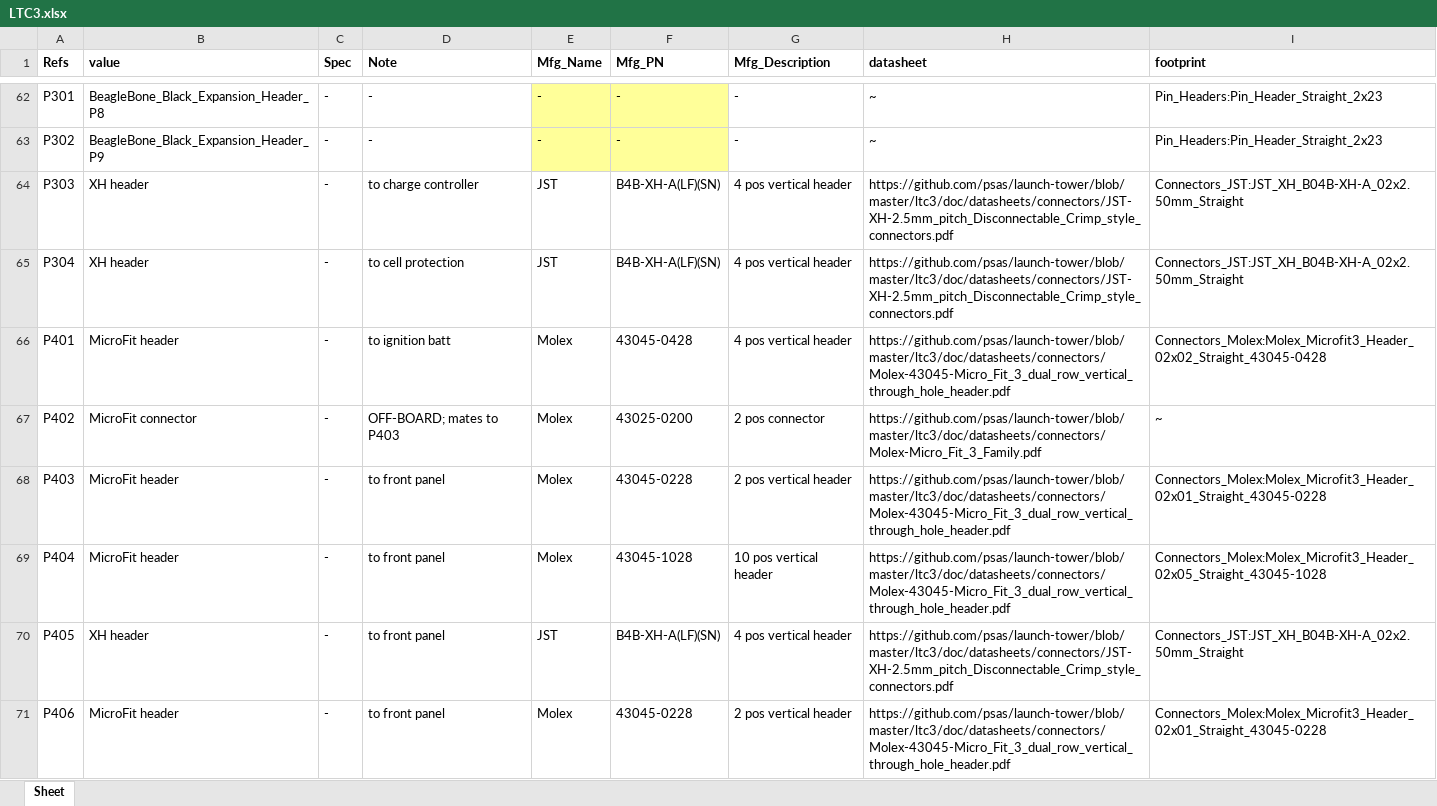
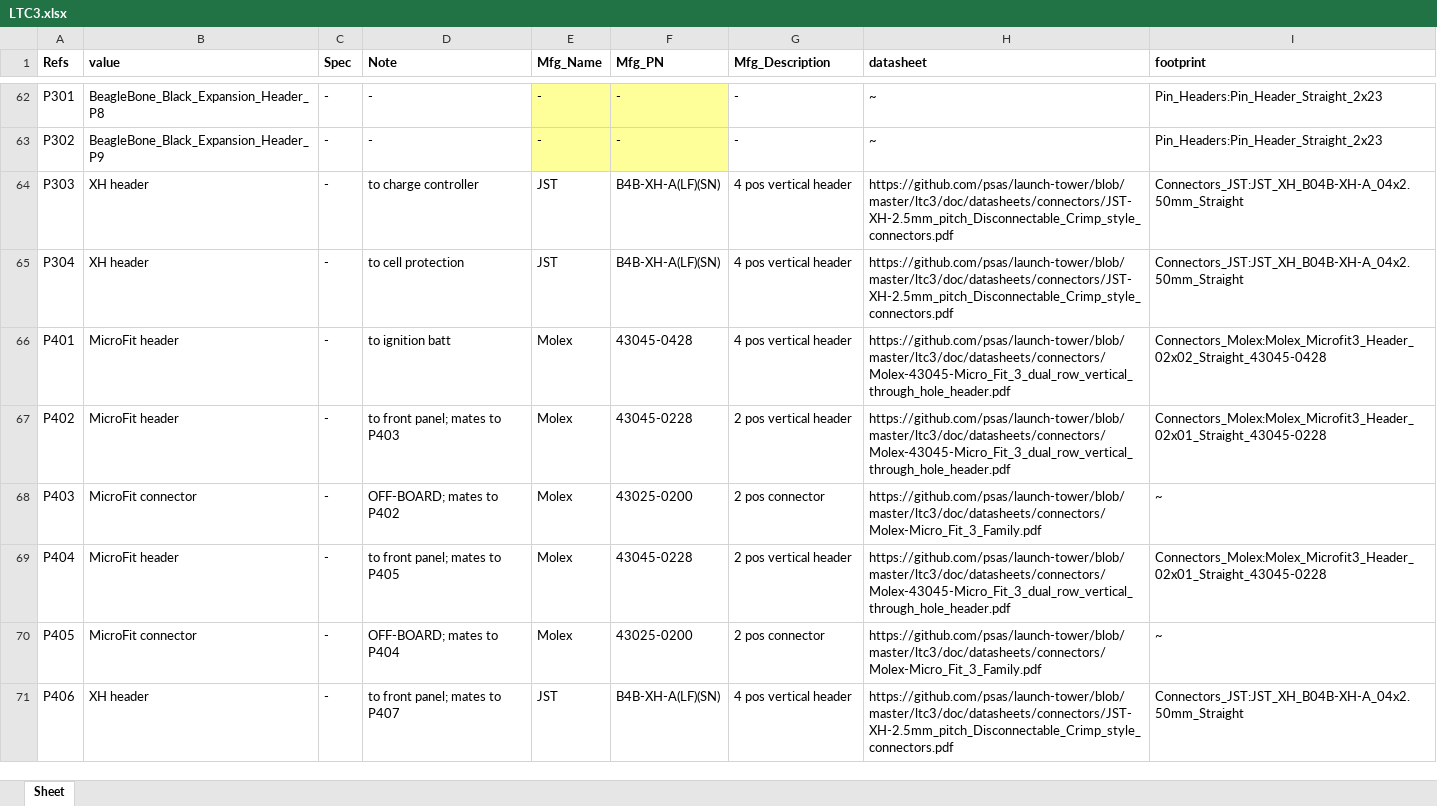
Before and after one commit to psas/launch-tower, an Excel workbook: ltc3/bom/ltc/LTC3.xlsx, sheet Sheet, drawn as a sheet; only a part is shown, gaps mark what is left out; values as stored, in another font and other column widths than the file's, no borders; the diff covers the shown part only; the diff names each change by its address in the sheet, - before the commit and + after, or states it on an @@ line.

Commit message:
LTC3: LTC BOM and PCB changes.
1. Added RJ45 connector outline to BeagleBone footprint.

2. Rotated BeagleBone footprint on PCB, so that the RJ45 connector
   is on a board edge.

3. Added a notch to the board for BeagleBone RJ45 jack clearance.

4. Updated PCB footprint annotations to align with changes made to the
   LTC schematic in the past few months.

5. Changed BAKERCON MOSFETs to be same part used to activate ignition
   relays.  (Fewer distinct components on the board.)

```diff
--- a/ltc3/bom/ltc/LTC3.xlsx (sheet Sheet)
+++ b/ltc3/bom/ltc/LTC3.xlsx (sheet Sheet)
-I64:I65 (footprint): Connectors_JST:JST_XH_B04B-XH-A_02x2.50mm_Straight
+I64:I65 (footprint): Connectors_JST:JST_XH_B04B-XH-A_04x2.50mm_Straight
-B67 (value): MicroFit connector
+B67 (value): MicroFit header
-D67 (Note): OFF-BOARD; mates to P403
+D67 (Note): to front panel; mates to P403
-F67 (Mfg_PN): 43025-0200
+F67 (Mfg_PN): 43045-0228
-G67 (Mfg_Description): 2 pos connector
+G67 (Mfg_Description): 2 pos vertical header
-H67 (datasheet): https://github.com/psas/launch-tower/blob/master/ltc3/doc/datasheets/connectors/Molex-Micro_Fit_3_Family.pdf
+H67 (datasheet): https://github.com/psas/launch-tower/blob/master/ltc3/doc/datasheets/connectors/Molex-43045-Micro_Fit_3_dual_row_vertical_through_hole_header.pdf
-I67 (footprint): ~
+I67 (footprint): Connectors_Molex:Molex_Microfit3_Header_02x01_Straight_43045-0228
-B68 (value): MicroFit header
+B68 (value): MicroFit connector
-D68 (Note): to front panel
+D68 (Note): OFF-BOARD; mates to P402
-F68 (Mfg_PN): 43045-0228
+F68 (Mfg_PN): 43025-0200
-G68 (Mfg_Description): 2 pos vertical header
+G68 (Mfg_Description): 2 pos connector
-H68 (datasheet): https://github.com/psas/launch-tower/blob/master/ltc3/doc/datasheets/connectors/Molex-43045-Micro_Fit_3_dual_row_vertical_through_hole_header.pdf
+H68 (datasheet): https://github.com/psas/launch-tower/blob/master/ltc3/doc/datasheets/connectors/Molex-Micro_Fit_3_Family.pdf
-I68 (footprint): Connectors_Molex:Molex_Microfit3_Header_02x01_Straight_43045-0228
+I68 (footprint): ~
-D69 (Note): to front panel
+D69 (Note): to front panel; mates to P405
-F69 (Mfg_PN): 43045-1028
+F69 (Mfg_PN): 43045-0228
-G69 (Mfg_Description): 10 pos vertical header
+G69 (Mfg_Description): 2 pos vertical header
-I69 (footprint): Connectors_Molex:Molex_Microfit3_Header_02x05_Straight_43045-1028
+I69 (footprint): Connectors_Molex:Molex_Microfit3_Header_02x01_Straight_43045-0228
-B70 (value): XH header
+B70 (value): MicroFit connector
-D70 (Note): to front panel
+D70 (Note): OFF-BOARD; mates to P404
-E70 (Mfg_Name): JST
+E70 (Mfg_Name): Molex
-F70 (Mfg_PN): B4B-XH-A(LF)(SN)
+F70 (Mfg_PN): 43025-0200
-G70 (Mfg_Description): 4 pos vertical header
+G70 (Mfg_Description): 2 pos connector
-H70 (datasheet): https://github.com/psas/launch-tower/blob/master/ltc3/doc/datasheets/connectors/JST-XH-2.5mm_pitch_Disconnectable_Crimp_style_connectors.pdf
+H70 (datasheet): https://github.com/psas/launch-tower/blob/master/ltc3/doc/datasheets/connectors/Molex-Micro_Fit_3_Family.pdf
-I70 (footprint): Connectors_JST:JST_XH_B04B-XH-A_02x2.50mm_Straight
+I70 (footprint): ~
-B71 (value): MicroFit header
+B71 (value): XH header
-D71 (Note): to front panel
+D71 (Note): to front panel; mates to P407
-E71 (Mfg_Name): Molex
+E71 (Mfg_Name): JST
-F71 (Mfg_PN): 43045-0228
+F71 (Mfg_PN): B4B-XH-A(LF)(SN)
-G71 (Mfg_Description): 2 pos vertical header
+G71 (Mfg_Description): 4 pos vertical header
-H71 (datasheet): https://github.com/psas/launch-tower/blob/master/ltc3/doc/datasheets/connectors/Molex-43045-Micro_Fit_3_dual_row_vertical_through_hole_header.pdf
+H71 (datasheet): https://github.com/psas/launch-tower/blob/master/ltc3/doc/datasheets/connectors/JST-XH-2.5mm_pitch_Disconnectable_Crimp_style_connectors.pdf
-I71 (footprint): Connectors_Molex:Molex_Microfit3_Header_02x01_Straight_43045-0228
+I71 (footprint): Connectors_JST:JST_XH_B04B-XH-A_04x2.50mm_Straight
```
Also changed, not shown: 4 added rows, 4 removed rows and 79 edited cells elsewhere in this sheet, 12 other files.
